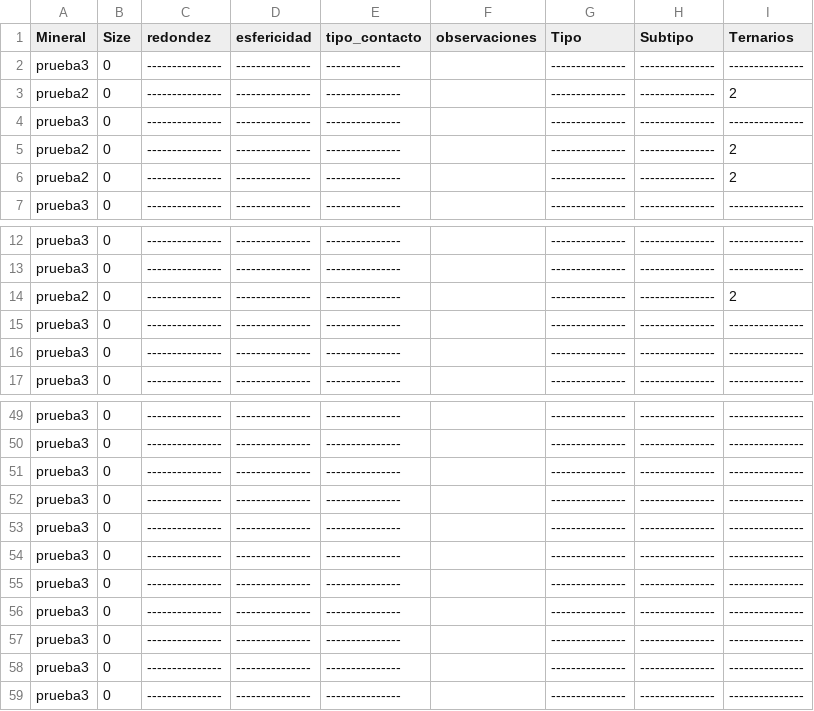
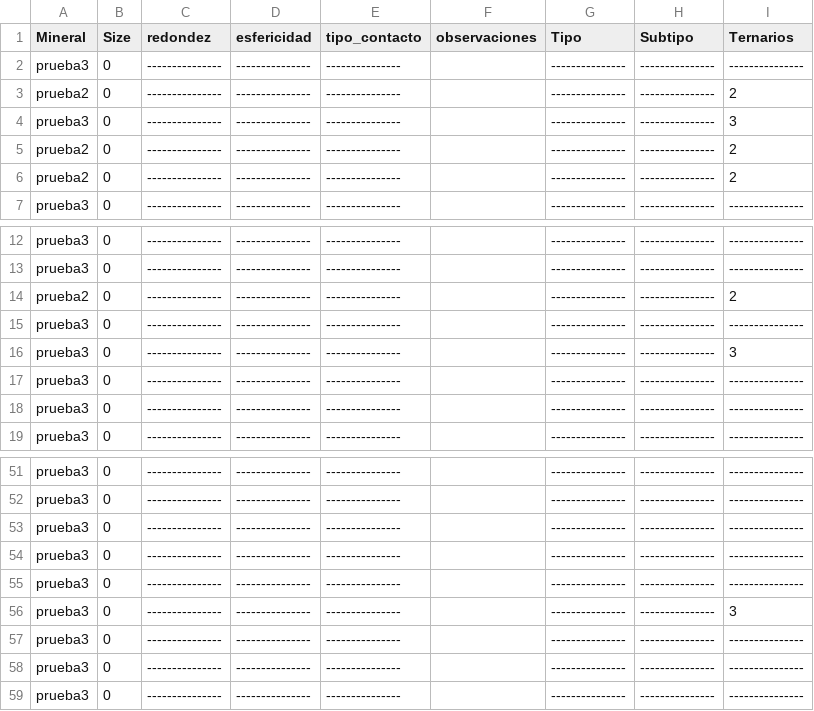
Before and after one commit to joaramirezra/gestion_micro, a CSV file: archivos/Conteo_siliciclasticas.csv, drawn as a sheet; only a part is shown, gaps mark what is left out.

```diff
--- a/archivos/Conteo_siliciclasticas.csv
+++ b/archivos/Conteo_siliciclasticas.csv
@@ -3,3 +3,3 @@ prueba3;0;---------------;---------------;---------------;;---------------;-----
 prueba2;0;---------------;---------------;---------------;;---------------;---------------;2
-prueba3;0;---------------;---------------;---------------;;---------------;---------------;---------------
+prueba3;0;---------------;---------------;---------------;;---------------;---------------;3
 prueba2;0;---------------;---------------;---------------;;---------------;---------------;2
@@ -14,2 +14,4 @@ prueba3;0;---------------;---------------;---------------;;---------------;-----
 prueba2;0;---------------;---------------;---------------;;---------------;---------------;2
+prueba3;0;---------------;---------------;---------------;;---------------;---------------;---------------
+prueba3;0;---------------;---------------;---------------;;---------------;---------------;3
 prueba3;0;---------------;---------------;---------------;;---------------;---------------;---------------
@@ -53,5 +55,3 @@ prueba3;0;---------------;---------------;---------------;;---------------;-----
 prueba3;0;---------------;---------------;---------------;;---------------;---------------;---------------
-prueba3;0;---------------;---------------;---------------;;---------------;---------------;---------------
-prueba3;0;---------------;---------------;---------------;;---------------;---------------;---------------
-prueba3;0;---------------;---------------;---------------;;---------------;---------------;---------------
+prueba3;0;---------------;---------------;---------------;;---------------;---------------;3
 prueba3;0;---------------;---------------;---------------;;---------------;---------------;---------------
```
Also changed, not shown: 2 other files.
